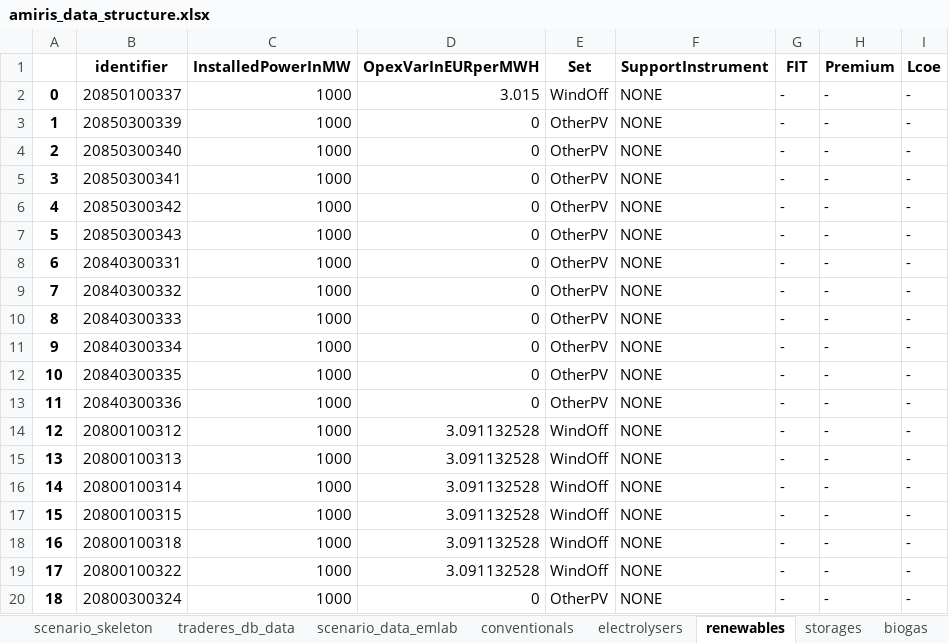
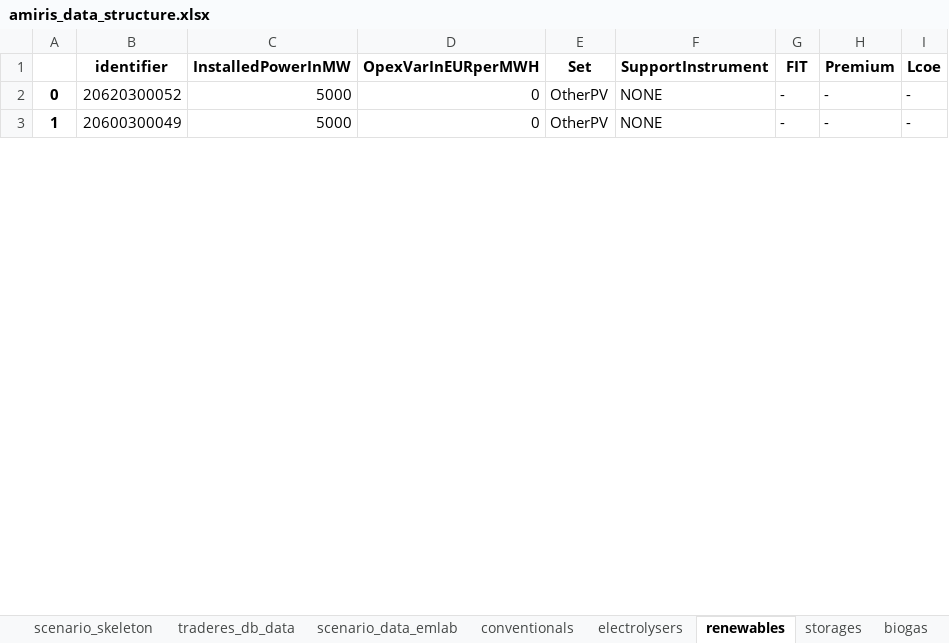
Before and after one commit to TradeRES/toolbox-amiris-emlab, an Excel workbook: amiris_workflow/amiris_data_structure.xlsx, sheet renewables, drawn as a sheet; only a part is shown; values as stored, in another font and other column widths than the file's, no borders; removed rows and columns are numbered as before the commit, all else as after; the diff covers the shown part only; the diff names each change by its address in the sheet, - before the commit and + after, or states it on an @@ line.

```diff
--- a/amiris_workflow/amiris_data_structure.xlsx (sheet renewables)
+++ b/amiris_workflow/amiris_data_structure.xlsx (sheet renewables)
-row 2: 0 | 20850100337 | 1000 | 3.015 | WindOff | NONE | - | - | -
@@ column A renumbered between rows 2 and 18 @@
-B2 (identifier): 20850300339
+B2 (identifier): 20620300052
-C2:C3 (InstalledPowerInMW): 1000
+C2:C3 (InstalledPowerInMW): 5000
-B3 (identifier): 20850300340
+B3 (identifier): 20600300049
-row 5: 3 | 20850300341 | 1000 | 0 | OtherPV | NONE | - | - | -
-row 6: 4 | 20850300342 | 1000 | 0 | OtherPV | NONE | - | - | -
-row 7: 5 | 20850300343 | 1000 | 0 | OtherPV | NONE | - | - | -
-row 8: 6 | 20840300331 | 1000 | 0 | OtherPV | NONE | - | - | -
-row 9: 7 | 20840300332 | 1000 | 0 | OtherPV | NONE | - | - | -
-row 10: 8 | 20840300333 | 1000 | 0 | OtherPV | NONE | - | - | -
-row 11: 9 | 20840300334 | 1000 | 0 | OtherPV | NONE | - | - | -
-row 12: 10 | 20840300335 | 1000 | 0 | OtherPV | NONE | - | - | -
-row 13: 11 | 20840300336 | 1000 | 0 | OtherPV | NONE | - | - | -
-row 14: 12 | 20800100312 | 1000 | 3.091132528 | WindOff | NONE | - | - | -
-row 15: 13 | 20800100313 | 1000 | 3.091132528 | WindOff | NONE | - | - | -
-row 16: 14 | 20800100314 | 1000 | 3.091132528 | WindOff | NONE | - | - | -
-row 17: 15 | 20800100315 | 1000 | 3.091132528 | WindOff | NONE | - | - | -
-row 18: 16 | 20800100318 | 1000 | 3.091132528 | WindOff | NONE | - | - | -
-row 19: 17 | 20800100322 | 1000 | 3.091132528 | WindOff | NONE | - | - | -
-row 20: 18 | 20800300324 | 1000 | 0 | OtherPV | NONE | - | - | -
```
Also changed, not shown: 82 removed rows and 44 edited cells elsewhere in this sheet, sheet storages, sheet conventionals, sheet total, sheet load_shedding, sheet electrolysers, sheet times, data/Coupling Config.xlsx, data/Power_plants.xlsx, 3 other files.
